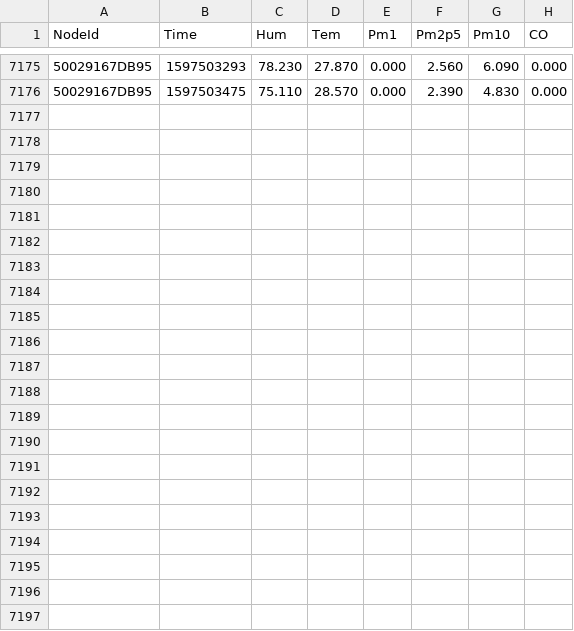
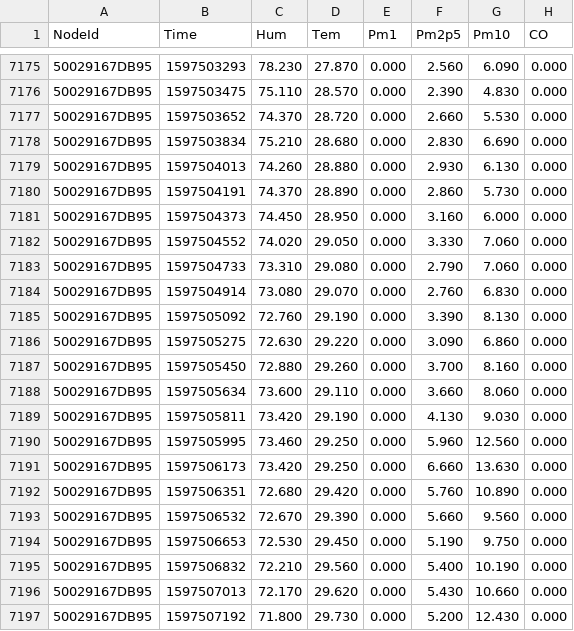
Before and after one commit to clonemasterUwU/airsense_data_raw, a CSV file: 50029167DB95-08-2020.csv, drawn as a sheet; only a part is shown, gaps mark what is left out; the diff names each change by its address in the sheet, - before the commit and + after, or states it on an @@ line.

```diff
--- a/50029167DB95-08-2020.csv
+++ b/50029167DB95-08-2020.csv
+row 7177: 50029167DB95 | 1597503652 | 74.370 | 28.720 | 0.000 | 2.660 | 5.530 | 0.000
+row 7178: 50029167DB95 | 1597503834 | 75.210 | 28.680 | 0.000 | 2.830 | 6.690 | 0.000
+row 7179: 50029167DB95 | 1597504013 | 74.260 | 28.880 | 0.000 | 2.930 | 6.130 | 0.000
+row 7180: 50029167DB95 | 1597504191 | 74.370 | 28.890 | 0.000 | 2.860 | 5.730 | 0.000
+row 7181: 50029167DB95 | 1597504373 | 74.450 | 28.950 | 0.000 | 3.160 | 6.000 | 0.000
+row 7182: 50029167DB95 | 1597504552 | 74.020 | 29.050 | 0.000 | 3.330 | 7.060 | 0.000
+row 7183: 50029167DB95 | 1597504733 | 73.310 | 29.080 | 0.000 | 2.790 | 7.060 | 0.000
+row 7184: 50029167DB95 | 1597504914 | 73.080 | 29.070 | 0.000 | 2.760 | 6.830 | 0.000
+row 7185: 50029167DB95 | 1597505092 | 72.760 | 29.190 | 0.000 | 3.390 | 8.130 | 0.000
+row 7186: 50029167DB95 | 1597505275 | 72.630 | 29.220 | 0.000 | 3.090 | 6.860 | 0.000
+row 7187: 50029167DB95 | 1597505450 | 72.880 | 29.260 | 0.000 | 3.700 | 8.160 | 0.000
+row 7188: 50029167DB95 | 1597505634 | 73.600 | 29.110 | 0.000 | 3.660 | 8.060 | 0.000
+row 7189: 50029167DB95 | 1597505811 | 73.420 | 29.190 | 0.000 | 4.130 | 9.030 | 0.000
+row 7190: 50029167DB95 | 1597505995 | 73.460 | 29.250 | 0.000 | 5.960 | 12.560 | 0.000
+row 7191: 50029167DB95 | 1597506173 | 73.420 | 29.250 | 0.000 | 6.660 | 13.630 | 0.000
+row 7192: 50029167DB95 | 1597506351 | 72.680 | 29.420 | 0.000 | 5.760 | 10.890 | 0.000
+row 7193: 50029167DB95 | 1597506532 | 72.670 | 29.390 | 0.000 | 5.660 | 9.560 | 0.000
+row 7194: 50029167DB95 | 1597506653 | 72.530 | 29.450 | 0.000 | 5.190 | 9.750 | 0.000
+row 7195: 50029167DB95 | 1597506832 | 72.210 | 29.560 | 0.000 | 5.400 | 10.190 | 0.000
+row 7196: 50029167DB95 | 1597507013 | 72.170 | 29.620 | 0.000 | 5.430 | 10.660 | 0.000
+row 7197: 50029167DB95 | 1597507192 | 71.800 | 29.730 | 0.000 | 5.200 | 12.430 | 0.000
```
Also changed, not shown: 50029167E731-08-2020.csv, 50029167E78E-08-2020.csv, 6 other files.
